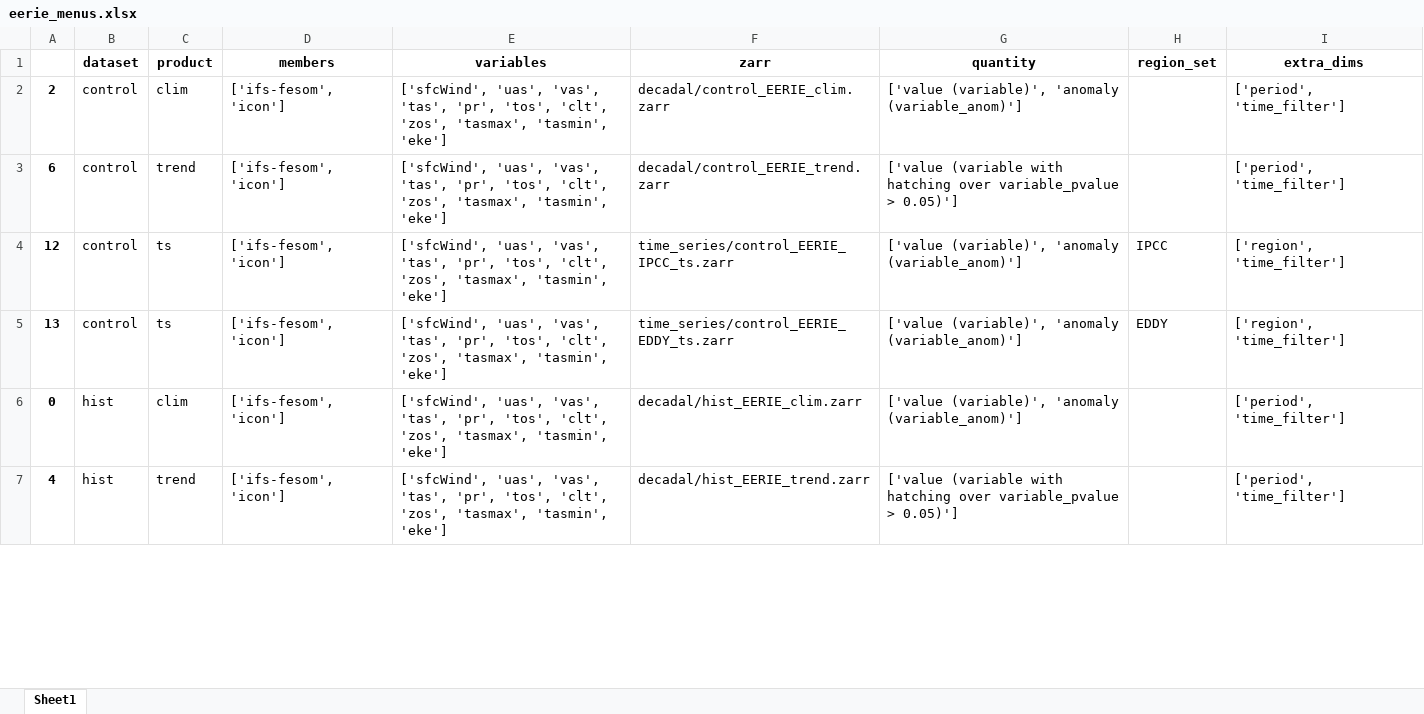
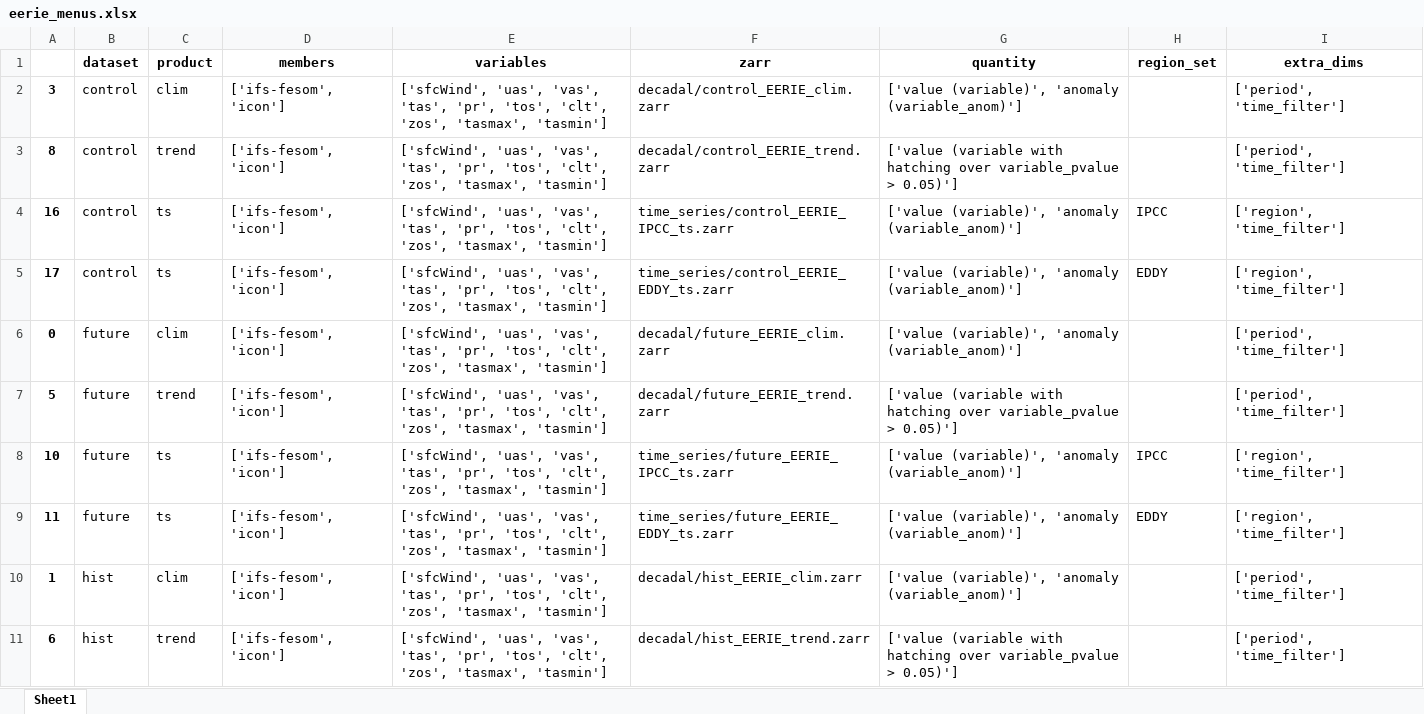
Before and after one commit to garciampred/eerie-viewer-workflows, an Excel workbook: scripts/eerie_menus.xlsx, sheet Sheet1, drawn as a sheet; only a part is shown; values as stored, in another font and other column widths than the file's, no borders; addresses are those after the commit; the diff covers the shown part only; the diff names each change by its address in the sheet, - before the commit and + after, or states it on an @@ line.

Commit message:
zarr for future simulations

```diff
--- a/scripts/eerie_menus.xlsx (sheet Sheet1)
+++ b/scripts/eerie_menus.xlsx (sheet Sheet1)
-A2: 2
+A2: 3
-E2:E6 (variables): …'zos', 'tasmax', 'tasmin', 'eke']
+E2:E6 (variables): …'zos', 'tasmax', 'tasmin']
-A3: 6
+A3: 8
-A4: 12
+A4: 16
-A5: 13
+A5: 17
-B6 (dataset): hist
+B6 (dataset): future
-F6 (zarr): decadal/hist_EERIE_clim.zarr
+F6 (zarr): decadal/future_EERIE_clim.zarr
+row 7: 5 | future | trend | ['ifs-fesom', 'icon'] | ['sfcWind', 'uas', 'vas', 'tas', 'pr', 'tos', 'clt', 'zos', 'tasmax', 'tasmin'] | decadal/future_EERIE_trend.zarr | ['value (variable with hatching over variable_pvalue > 0.05)'] |  | ['period', 'time_filter']
+row 8: 10 | future | ts | ['ifs-fesom', 'icon'] | ['sfcWind', 'uas', 'vas', 'tas', 'pr', 'tos', 'clt', 'zos', 'tasmax', 'tasmin'] | time_series/future_EERIE_IPCC_ts.zarr | ['value (variable)', 'anomaly (variable_anom)'] | IPCC | ['region', 'time_filter']
+row 9: 11 | future | ts | ['ifs-fesom', 'icon'] | ['sfcWind', 'uas', 'vas', 'tas', 'pr', 'tos', 'clt', 'zos', 'tasmax', 'tasmin'] | time_series/future_EERIE_EDDY_ts.zarr | ['value (variable)', 'anomaly (variable_anom)'] | EDDY | ['region', 'time_filter']
+row 10: 1 | hist | clim | ['ifs-fesom', 'icon'] | ['sfcWind', 'uas', 'vas', 'tas', 'pr', 'tos', 'clt', 'zos', 'tasmax', 'tasmin'] | decadal/hist_EERIE_clim.zarr | ['value (variable)', 'anomaly (variable_anom)'] |  | ['period', 'time_filter']
-A11: 4
+A11: 6
-E11 (variables): …'zos', 'tasmax', 'tasmin', 'eke']
+E11 (variables): …'zos', 'tasmax', 'tasmin']
```
Also changed, not shown: 16 edited cells elsewhere in this sheet, 2 other files.
